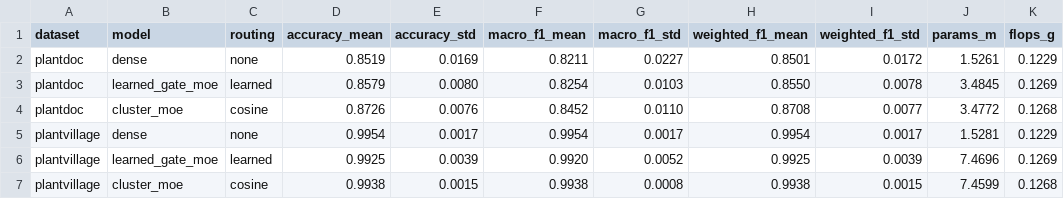
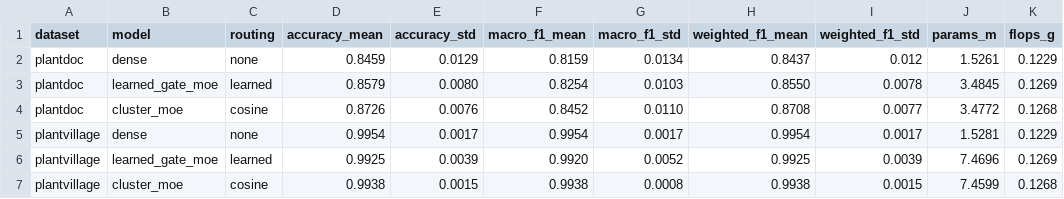
Before and after one commit to DoanDucThang0805/Clustering_MoE, a CSV file: paper_results/tables/cp5_cross_dataset_summary.csv, drawn as a sheet; only a part is shown; the diff names each change by its address in the sheet, - before the commit and + after, or states it on an @@ line.

Commit message:
Release raw seed-wise CSVs for CP1-CP7 + fix std/dense inconsistencies
Add per-seed raw CSVs backing the aggregate summary tables so reviewers
can verify the ten-seed paired tests, routing entropy, expert masking,
PlantVillage, EfficientNet-B0-timm, and Soft MoE results directly:
pretrained_backbone_results.csv, routing_entropy(.csv|_tau_sweep.csv),
expert_masking_ablation.csv, seedwise_main_results.csv,
paired_statistics_extended.csv, power_analysis.csv,
cross_dataset_results.csv, backbone_generalization.csv,
soft_moe_baseline.csv.

While cross-checking every raw row against its summary table, found and
fixed two real bugs:
- cp1_backbone_init_summary.csv: from_scratch std used population std
  (population, not sample) instead of the project's sample-std
  convention already applied to the imagenet_pretrained rows.
- cp5_cross_dataset_summary.csv: PlantDoc/dense row still reflected the
  original dense checkpoint instead of the now-canonical retrain2 dense
  used everywhere else (CP1/CP4/CP6).

All raw CSVs now reconcile exactly (mean/std/p-values) with their
corresponding summary tables.

```diff
--- a/paper_results/tables/cp5_cross_dataset_summary.csv
+++ b/paper_results/tables/cp5_cross_dataset_summary.csv
-D2 (accuracy_mean): 0.8519
+D2 (accuracy_mean): 0.8459
-E2 (accuracy_std): 0.0169
+E2 (accuracy_std): 0.0129
-F2 (macro_f1_mean): 0.8211
+F2 (macro_f1_mean): 0.8159
-G2 (macro_f1_std): 0.0227
+G2 (macro_f1_std): 0.0134
-H2 (weighted_f1_mean): 0.8501
+H2 (weighted_f1_mean): 0.8437
-I2 (weighted_f1_std): 0.0172
+I2 (weighted_f1_std): 0.012
```
Also changed, not shown: paper_results/tables/cp1_backbone_init_summary.csv, paper_results/tables/cp6_efficientnetb0_timm_summary.csv, 13 other files.
